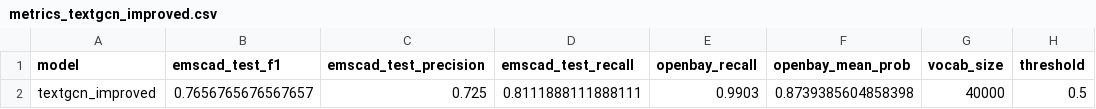
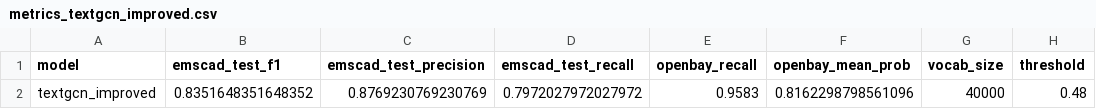
Before and after one commit to hilyas6/Fake_Job_Detection, a CSV file: reports/metrics_textgcn_improved.csv, drawn as a sheet.

Commit message:
New Text gcn Model

```diff
--- a/reports/metrics_textgcn_improved.csv
+++ b/reports/metrics_textgcn_improved.csv
@@ -1,2 +1,2 @@
 model,emscad_test_f1,emscad_test_precision,emscad_test_recall,openbay_recall,openbay_mean_prob,vocab_size,threshold
-textgcn_improved,0.7656765676567657,0.725,0.8111888111888111,0.9903,0.8739385604858398,40000,0.5
+textgcn_improved,0.8351648351648352,0.8769230769230769,0.7972027972027972,0.9583,0.8162298798561096,40000,0.48
```
Also changed, not shown: 9 other files.
